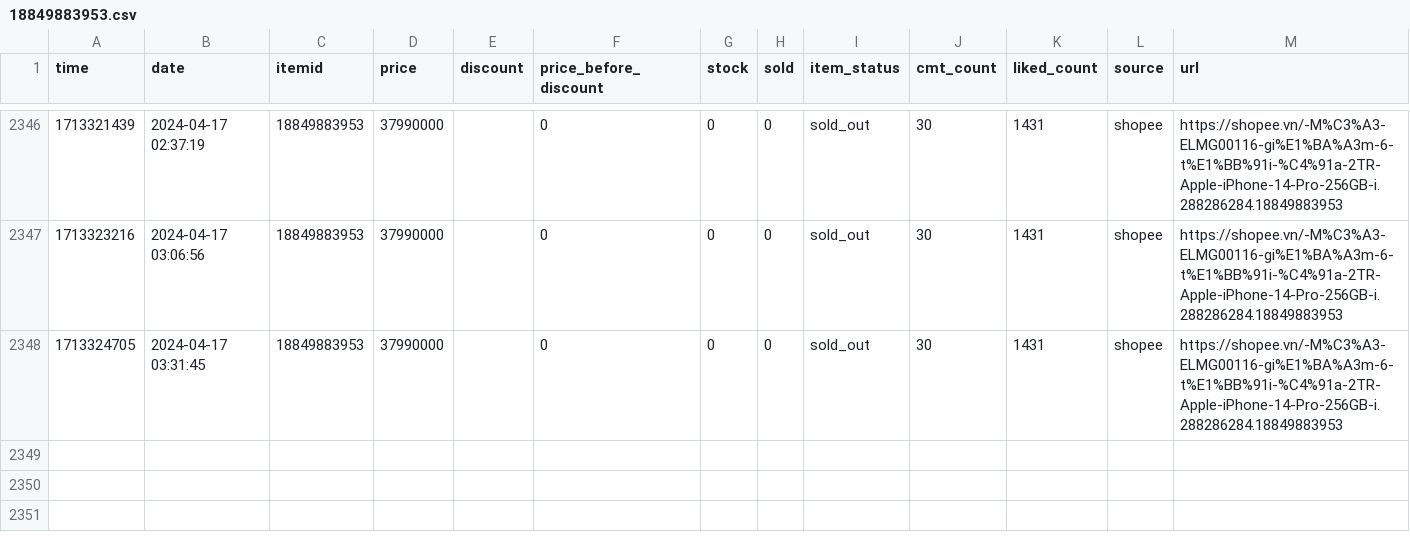
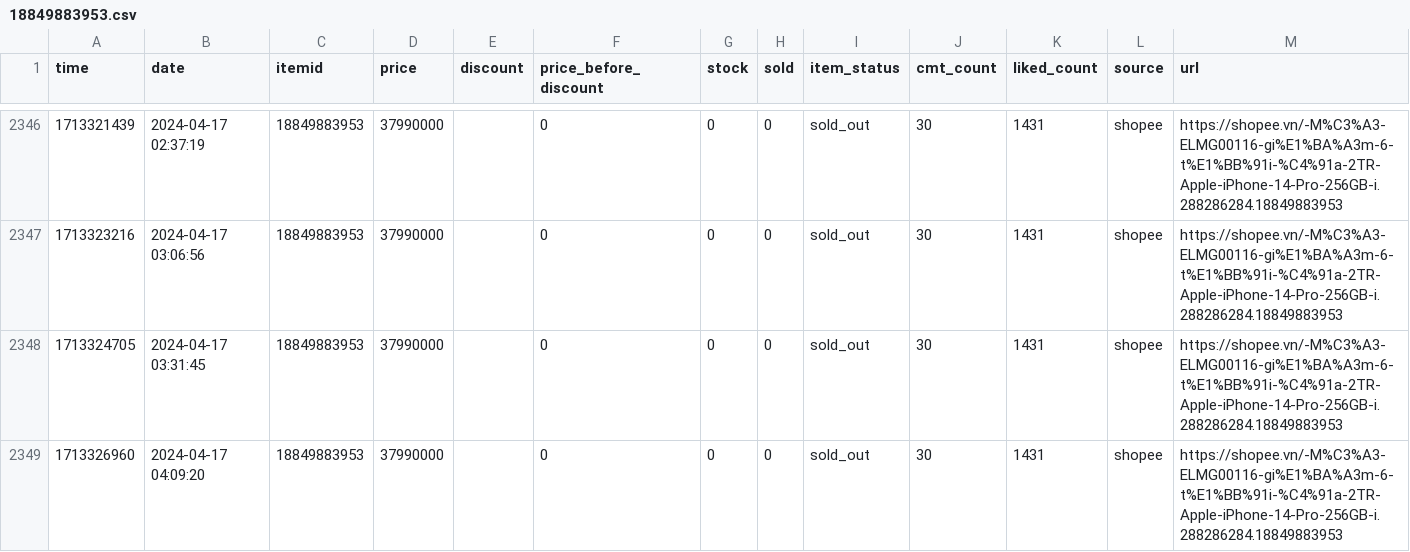
Before and after one commit to zaivi/cicd-tracking-retails-price, a CSV file: data/history/18849883953.csv, drawn as a sheet; only a part is shown, gaps mark what is left out; the diff names each change by its address in the sheet, - before the commit and + after, or states it on an @@ line.

```diff
--- a/data/history/18849883953.csv
+++ b/data/history/18849883953.csv
+row 2349: 1713326960 | 2024-04-17 04:09:20 | 18849883953 | 37990000 |  | 0 | 0 | 0 | sold_out | 30 | 1431 | shopee | https://shopee.vn/-M%C3%A3-ELMG00116-gi%E1%BA%A3m-6-t%E1%BB%91i-%C4%91a-2TR-Apple-iPhone-14-Pro-256GB-i.288286284.18849883953
```
Also changed, not shown: data/history/12542067258.csv, data/history/21643101901.csv, 18 other files.
